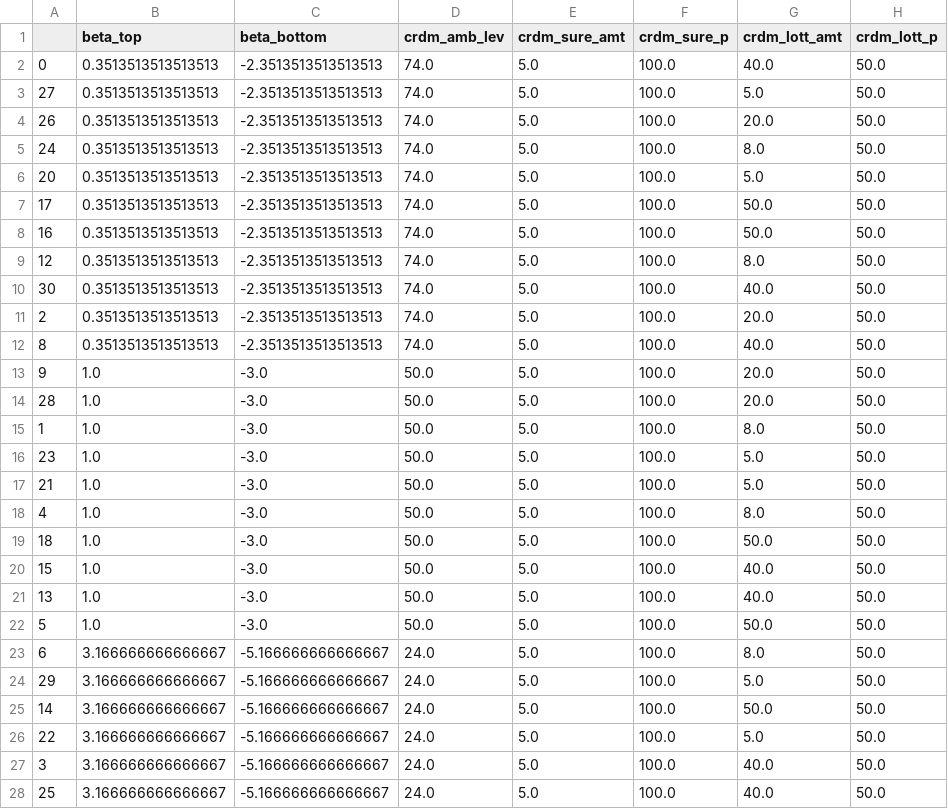
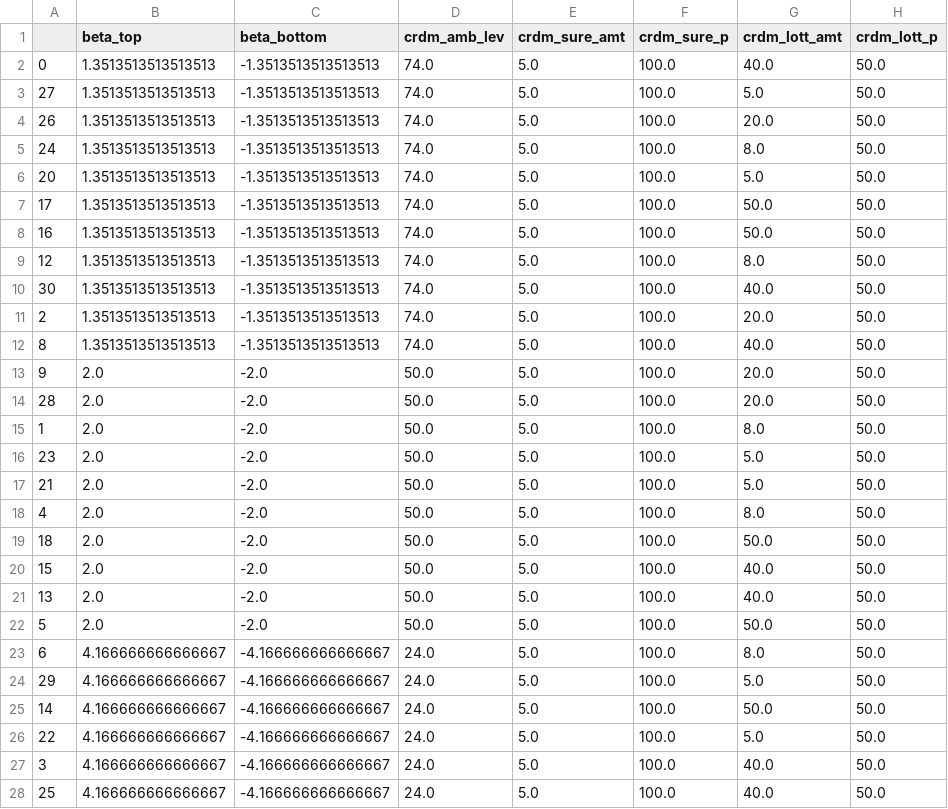
Before and after one commit to CDN-Lab/model_simulation, a CSV file: estimates/beta_values.csv, drawn as a sheet; only a part is shown; the diff covers the shown part only.

Commit message:
fixed formulas for beta after discussion with Silvia

```diff
--- a/estimates/beta_values.csv
+++ b/estimates/beta_values.csv
@@ -1,28 +1,28 @@
 ,beta_top,beta_bottom,crdm_amb_lev,crdm_sure_amt,crdm_sure_p,crdm_lott_amt,crdm_lott_p
-0,0.3513513513513513,-2.3513513513513513,74.0,5.0,100.0,40.0,50.0
-27,0.3513513513513513,-2.3513513513513513,74.0,5.0,100.0,5.0,50.0
-26,0.3513513513513513,-2.3513513513513513,74.0,5.0,100.0,20.0,50.0
-24,0.3513513513513513,-2.3513513513513513,74.0,5.0,100.0,8.0,50.0
-20,0.3513513513513513,-2.3513513513513513,74.0,5.0,100.0,5.0,50.0
-17,0.3513513513513513,-2.3513513513513513,74.0,5.0,100.0,50.0,50.0
-16,0.3513513513513513,-2.3513513513513513,74.0,5.0,100.0,50.0,50.0
-12,0.3513513513513513,-2.3513513513513513,74.0,5.0,100.0,8.0,50.0
-30,0.3513513513513513,-2.3513513513513513,74.0,5.0,100.0,40.0,50.0
-2,0.3513513513513513,-2.3513513513513513,74.0,5.0,100.0,20.0,50.0
-8,0.3513513513513513,-2.3513513513513513,74.0,5.0,100.0,40.0,50.0
-9,1.0,-3.0,50.0,5.0,100.0,20.0,50.0
-28,1.0,-3.0,50.0,5.0,100.0,20.0,50.0
-1,1.0,-3.0,50.0,5.0,100.0,8.0,50.0
-23,1.0,-3.0,50.0,5.0,100.0,5.0,50.0
-21,1.0,-3.0,50.0,5.0,100.0,5.0,50.0
-4,1.0,-3.0,50.0,5.0,100.0,8.0,50.0
-18,1.0,-3.0,50.0,5.0,100.0,50.0,50.0
-15,1.0,-3.0,50.0,5.0,100.0,40.0,50.0
-13,1.0,-3.0,50.0,5.0,100.0,40.0,50.0
-5,1.0,-3.0,50.0,5.0,100.0,50.0,50.0
-6,3.166666666666667,-5.166666666666667,24.0,5.0,100.0,8.0,50.0
-29,3.166666666666667,-5.166666666666667,24.0,5.0,100.0,5.0,50.0
-14,3.166666666666667,-5.166666666666667,24.0,5.0,100.0,50.0,50.0
-22,3.166666666666667,-5.166666666666667,24.0,5.0,100.0,5.0,50.0
-3,3.166666666666667,-5.166666666666667,24.0,5.0,100.0,40.0,50.0
-25,3.166666666666667,-5.166666666666667,24.0,5.0,100.0,40.0,50.0
+0,1.3513513513513513,-1.3513513513513513,74.0,5.0,100.0,40.0,50.0
+27,1.3513513513513513,-1.3513513513513513,74.0,5.0,100.0,5.0,50.0
+26,1.3513513513513513,-1.3513513513513513,74.0,5.0,100.0,20.0,50.0
+24,1.3513513513513513,-1.3513513513513513,74.0,5.0,100.0,8.0,50.0
+20,1.3513513513513513,-1.3513513513513513,74.0,5.0,100.0,5.0,50.0
+17,1.3513513513513513,-1.3513513513513513,74.0,5.0,100.0,50.0,50.0
+16,1.3513513513513513,-1.3513513513513513,74.0,5.0,100.0,50.0,50.0
+12,1.3513513513513513,-1.3513513513513513,74.0,5.0,100.0,8.0,50.0
+30,1.3513513513513513,-1.3513513513513513,74.0,5.0,100.0,40.0,50.0
+2,1.3513513513513513,-1.3513513513513513,74.0,5.0,100.0,20.0,50.0
+8,1.3513513513513513,-1.3513513513513513,74.0,5.0,100.0,40.0,50.0
+9,2.0,-2.0,50.0,5.0,100.0,20.0,50.0
+28,2.0,-2.0,50.0,5.0,100.0,20.0,50.0
+1,2.0,-2.0,50.0,5.0,100.0,8.0,50.0
+23,2.0,-2.0,50.0,5.0,100.0,5.0,50.0
+21,2.0,-2.0,50.0,5.0,100.0,5.0,50.0
+4,2.0,-2.0,50.0,5.0,100.0,8.0,50.0
+18,2.0,-2.0,50.0,5.0,100.0,50.0,50.0
+15,2.0,-2.0,50.0,5.0,100.0,40.0,50.0
+13,2.0,-2.0,50.0,5.0,100.0,40.0,50.0
+5,2.0,-2.0,50.0,5.0,100.0,50.0,50.0
+6,4.166666666666667,-4.166666666666667,24.0,5.0,100.0,8.0,50.0
+29,4.166666666666667,-4.166666666666667,24.0,5.0,100.0,5.0,50.0
+14,4.166666666666667,-4.166666666666667,24.0,5.0,100.0,50.0,50.0
+22,4.166666666666667,-4.166666666666667,24.0,5.0,100.0,5.0,50.0
+3,4.166666666666667,-4.166666666666667,24.0,5.0,100.0,40.0,50.0
+25,4.166666666666667,-4.166666666666667,24.0,5.0,100.0,40.0,50.0
```
Also changed, not shown: 8 edited cells elsewhere in this file, 3 other files.
